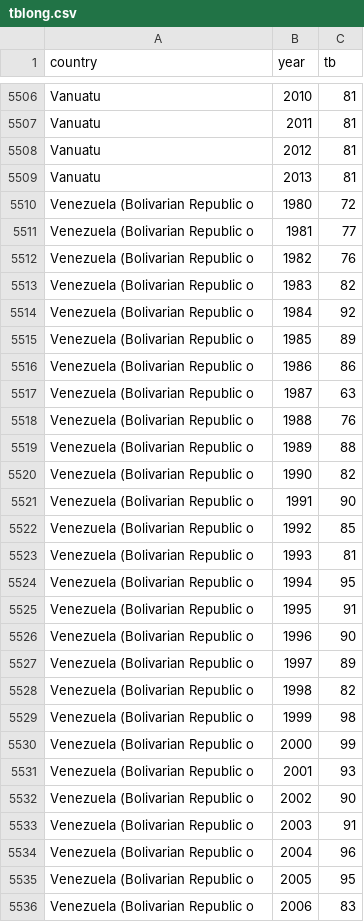
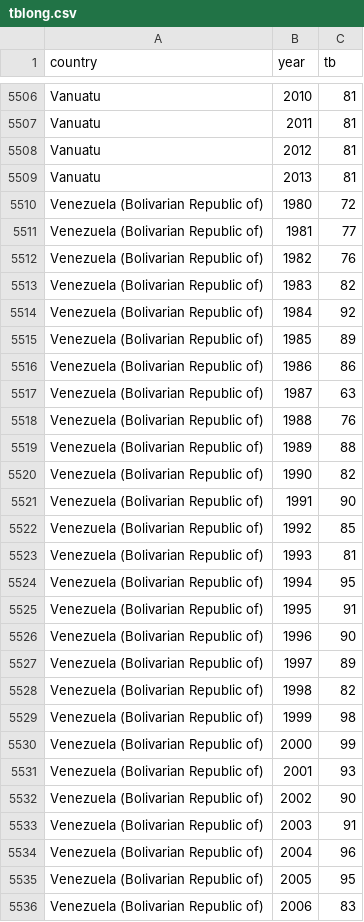
Before and after one commit to kontravariant/geohealth, a CSV file: data/Health/LongSets/tblong.csv, drawn as a sheet; only a part is shown, gaps mark what is left out; the diff covers the shown part only.

```diff
--- a/data/Health/LongSets/tblong.csv
+++ b/data/Health/LongSets/tblong.csv
@@ -5509,28 +5509,28 @@ Vanuatu,2012,81
 Vanuatu,2013,81
-Venezuela (Bolivarian Republic o,1980,72
-Venezuela (Bolivarian Republic o,1981,77
-Venezuela (Bolivarian Republic o,1982,76
-Venezuela (Bolivarian Republic o,1983,82
-Venezuela (Bolivarian Republic o,1984,92
-Venezuela (Bolivarian Republic o,1985,89
-Venezuela (Bolivarian Republic o,1986,86
-Venezuela (Bolivarian Republic o,1987,63
-Venezuela (Bolivarian Republic o,1988,76
-Venezuela (Bolivarian Republic o,1989,88
-Venezuela (Bolivarian Republic o,1990,82
-Venezuela (Bolivarian Republic o,1991,90
-Venezuela (Bolivarian Republic o,1992,85
-Venezuela (Bolivarian Republic o,1993,81
-Venezuela (Bolivarian Republic o,1994,95
-Venezuela (Bolivarian Republic o,1995,91
-Venezuela (Bolivarian Republic o,1996,90
-Venezuela (Bolivarian Republic o,1997,89
-Venezuela (Bolivarian Republic o,1998,82
-Venezuela (Bolivarian Republic o,1999,98
-Venezuela (Bolivarian Republic o,2000,99
-Venezuela (Bolivarian Republic o,2001,93
-Venezuela (Bolivarian Republic o,2002,90
-Venezuela (Bolivarian Republic o,2003,91
-Venezuela (Bolivarian Republic o,2004,96
-Venezuela (Bolivarian Republic o,2005,95
-Venezuela (Bolivarian Republic o,2006,83
+Venezuela (Bolivarian Republic of),1980,72
+Venezuela (Bolivarian Republic of),1981,77
+Venezuela (Bolivarian Republic of),1982,76
+Venezuela (Bolivarian Republic of),1983,82
+Venezuela (Bolivarian Republic of),1984,92
+Venezuela (Bolivarian Republic of),1985,89
+Venezuela (Bolivarian Republic of),1986,86
+Venezuela (Bolivarian Republic of),1987,63
+Venezuela (Bolivarian Republic of),1988,76
+Venezuela (Bolivarian Republic of),1989,88
+Venezuela (Bolivarian Republic of),1990,82
+Venezuela (Bolivarian Republic of),1991,90
+Venezuela (Bolivarian Republic of),1992,85
+Venezuela (Bolivarian Republic of),1993,81
+Venezuela (Bolivarian Republic of),1994,95
+Venezuela (Bolivarian Republic of),1995,91
+Venezuela (Bolivarian Republic of),1996,90
+Venezuela (Bolivarian Republic of),1997,89
+Venezuela (Bolivarian Republic of),1998,82
+Venezuela (Bolivarian Republic of),1999,98
+Venezuela (Bolivarian Republic of),2000,99
+Venezuela (Bolivarian Republic of),2001,93
+Venezuela (Bolivarian Republic of),2002,90
+Venezuela (Bolivarian Republic of),2003,91
+Venezuela (Bolivarian Republic of),2004,96
+Venezuela (Bolivarian Republic of),2005,95
+Venezuela (Bolivarian Republic of),2006,83
```
Also changed, not shown: 75 edited cells elsewhere in this file, 8 other files.
